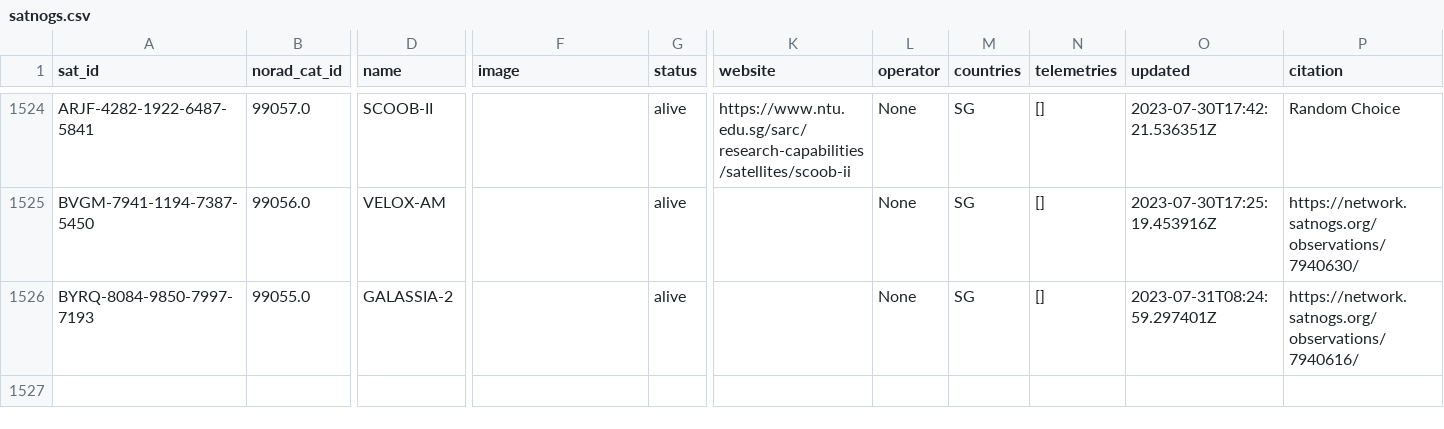
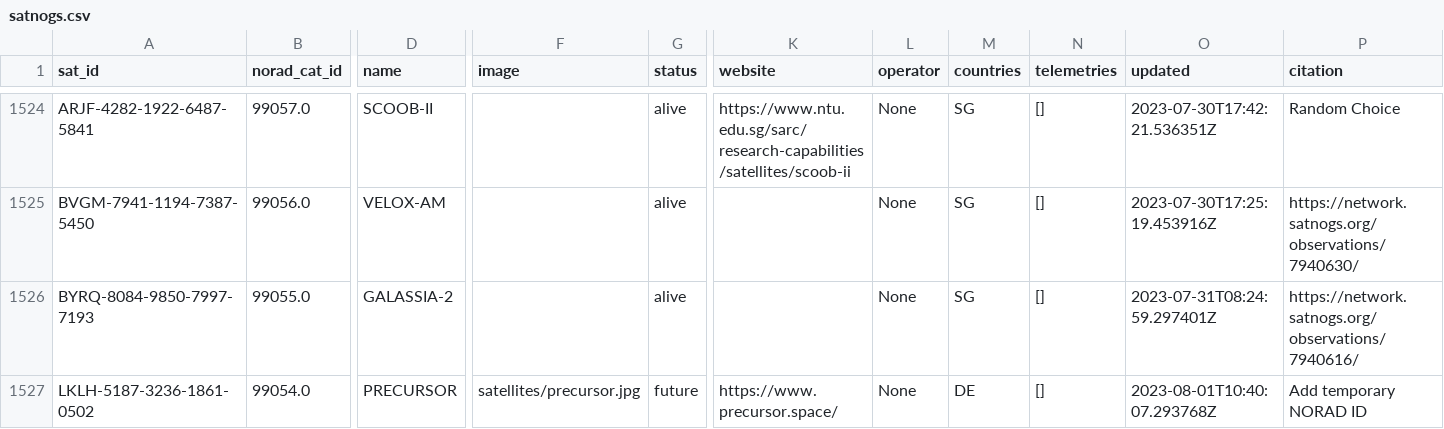
Before and after one commit to Sibizwan5/amateur-satellite-database, a CSV file: data/satnogs.csv, drawn as a sheet; only a part is shown, gaps mark what is left out; rows hold the shown columns only; the diff names each change by its address in the sheet, - before the commit and + after, or states it on an @@ line.

```diff
--- a/data/satnogs.csv
+++ b/data/satnogs.csv
+row 1527: LKLH-5187-3236-1861-0502 | 99054.0 | PRECURSOR | satellites/precursor.jpg | future | https://www.precursor.space/ | None | DE | [] | 2023-08-01T10:40:07.293768Z | Add temporary NORAD ID
```
Also changed, not shown: data/amsat-active-frequencies.csv, data/amsat-all-frequencies.csv, 3 other files.
